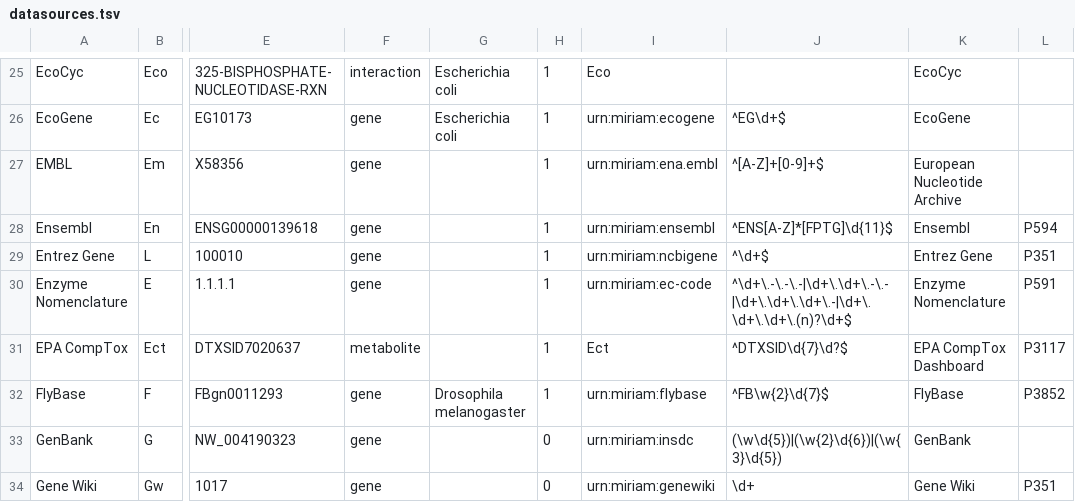
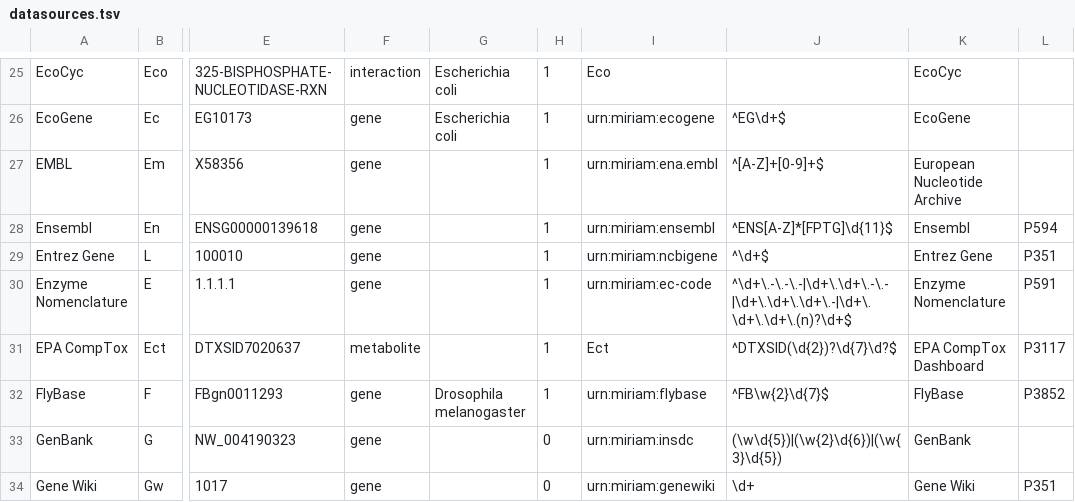
Before and after one commit to bridgedb/BridgeDb, a TSV file: org.bridgedb.bio/resources/org/bridgedb/bio/datasources.tsv, drawn as a sheet; only a part is shown, gaps mark what is left out; the diff names each change by its address in the sheet, - before the commit and + after, or states it on an @@ line.

Commit message:
Update regex EPA comptox to match longer IDs
QC now flags several IDs to be possibly invalid, however these are actual comptox IDs, examples:
WARNING: aberrant ids are e.g. 'DTXSID701014170', 'DTXSID801010864', 'DTXSID201010878', 'DTXSID001010991', 'DTXSID301009341', 'DTXSID501008006', 'DTXSID901009525', 'DTXSID601004469', 'DTXSID901009549', 'DTXSID301010857'

```diff
--- a/org.bridgedb.bio/resources/org/bridgedb/bio/datasources.tsv
+++ b/org.bridgedb.bio/resources/org/bridgedb/bio/datasources.tsv
-J31: ^DTXSID\d{7}\d?$
+J31: ^DTXSID(\d{2})?\d{7}\d?$
```
